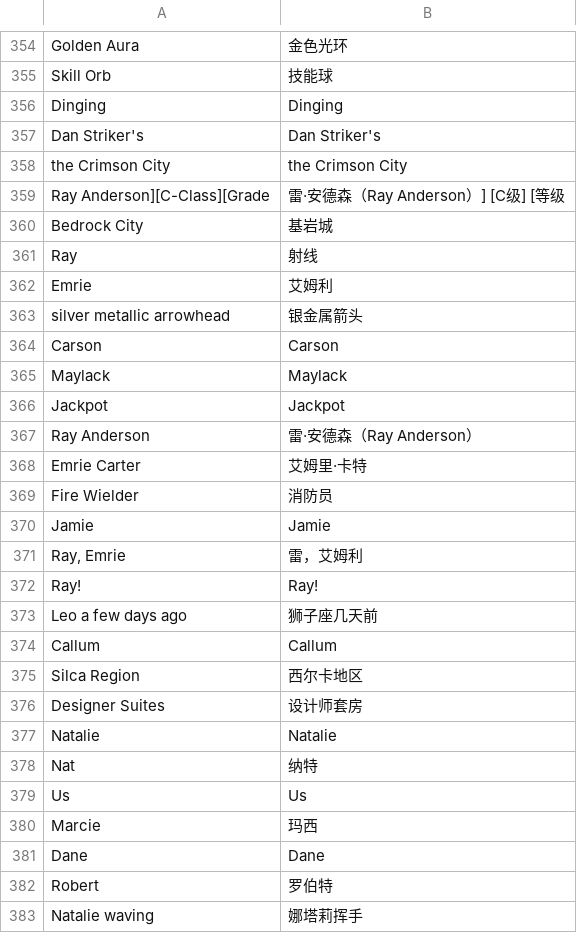
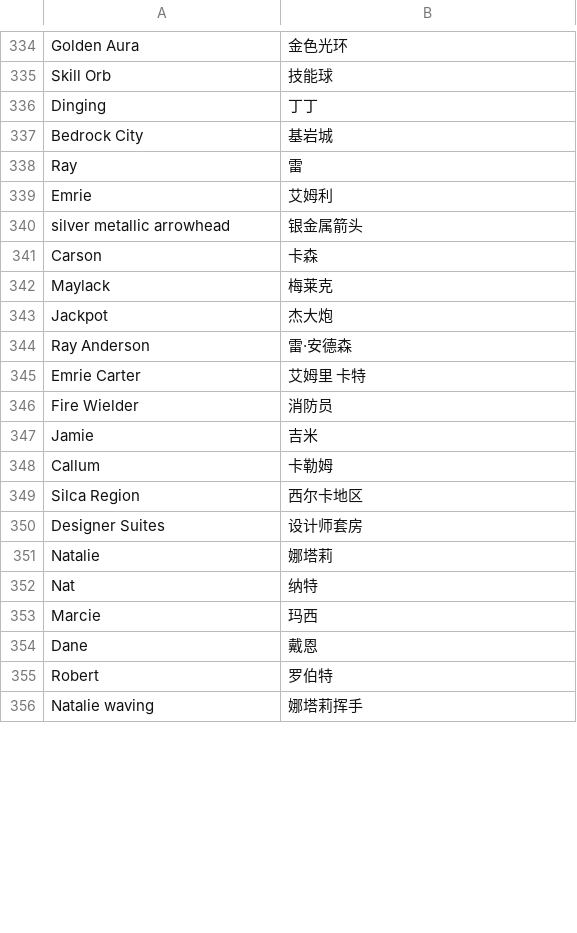
Before and after one commit to zhongxinlei/crawl4ai_wattpad_test, a CSV file: names/translations.csv, drawn as a sheet; only a part is shown, gaps mark what is left out; the diff covers the shown part only.

```diff
--- a/names/translations.csv
+++ b/names/translations.csv
@@ -355,28 +335,21 @@ Golden Aura,金色光环
 Skill Orb,技能球
-Dinging,Dinging
-Dan Striker's,Dan Striker's
-the Crimson City,the Crimson City
-Ray Anderson][C-Class][Grade,雷·安德森（Ray Anderson）] [C级] [等级
+Dinging,丁丁
 Bedrock City,基岩城
-Ray,射线
+Ray,雷
 Emrie,艾姆利
 silver metallic arrowhead,银金属箭头
-Carson,Carson
-Maylack,Maylack
-Jackpot,Jackpot
-Ray Anderson,雷·安德森（Ray Anderson）
-Emrie Carter,艾姆里·卡特
+Carson,卡森
+Maylack,梅莱克
+Jackpot,杰大炮
+Ray Anderson,雷·安德森
+Emrie Carter,艾姆里 卡特
 Fire Wielder,消防员
-Jamie,Jamie
-"Ray, Emrie",雷，艾姆利
-Ray!,Ray!
-Leo a few days ago,狮子座几天前
-Callum,Callum
+Jamie,吉米
+Callum,卡勒姆
 Silca Region,西尔卡地区
 Designer Suites,设计师套房
-Natalie,Natalie
+Natalie,娜塔莉
 Nat,纳特
-Us,Us
 Marcie,玛西
-Dane,Dane
+Dane,戴恩
 Robert,罗伯特
```
Also changed, not shown: 5 added rows, 36 removed rows and 40 edited cells elsewhere in this file.
